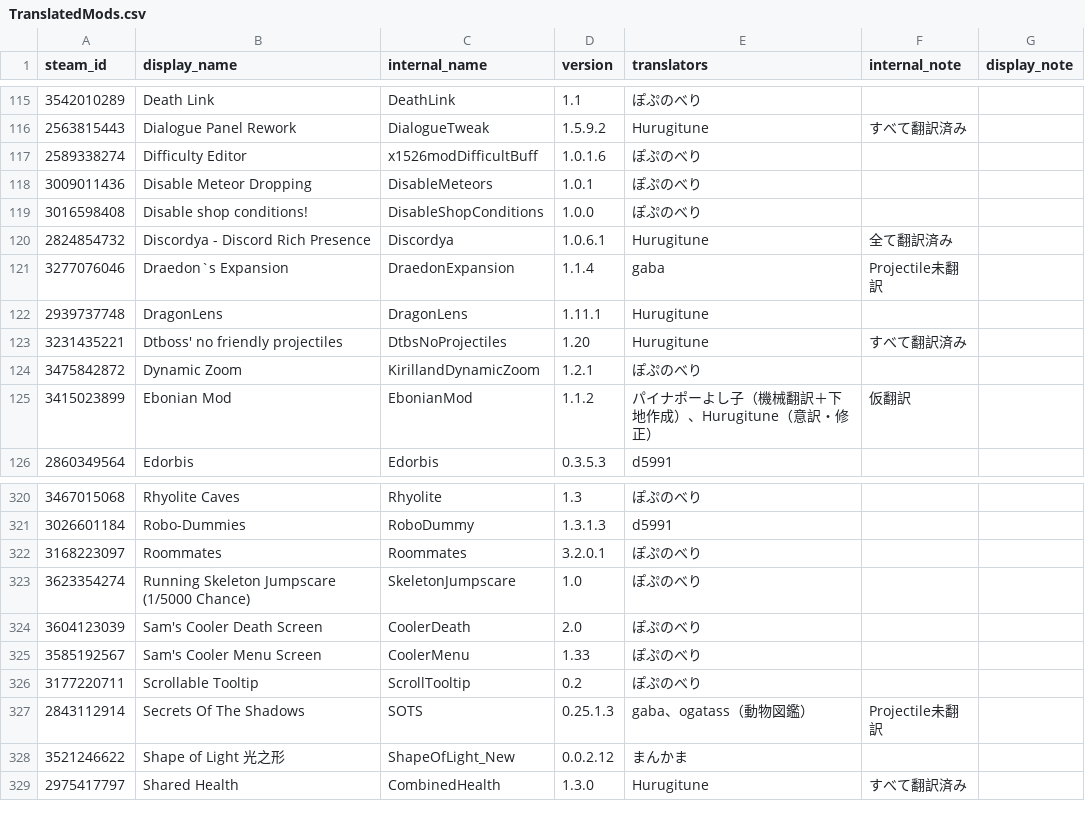
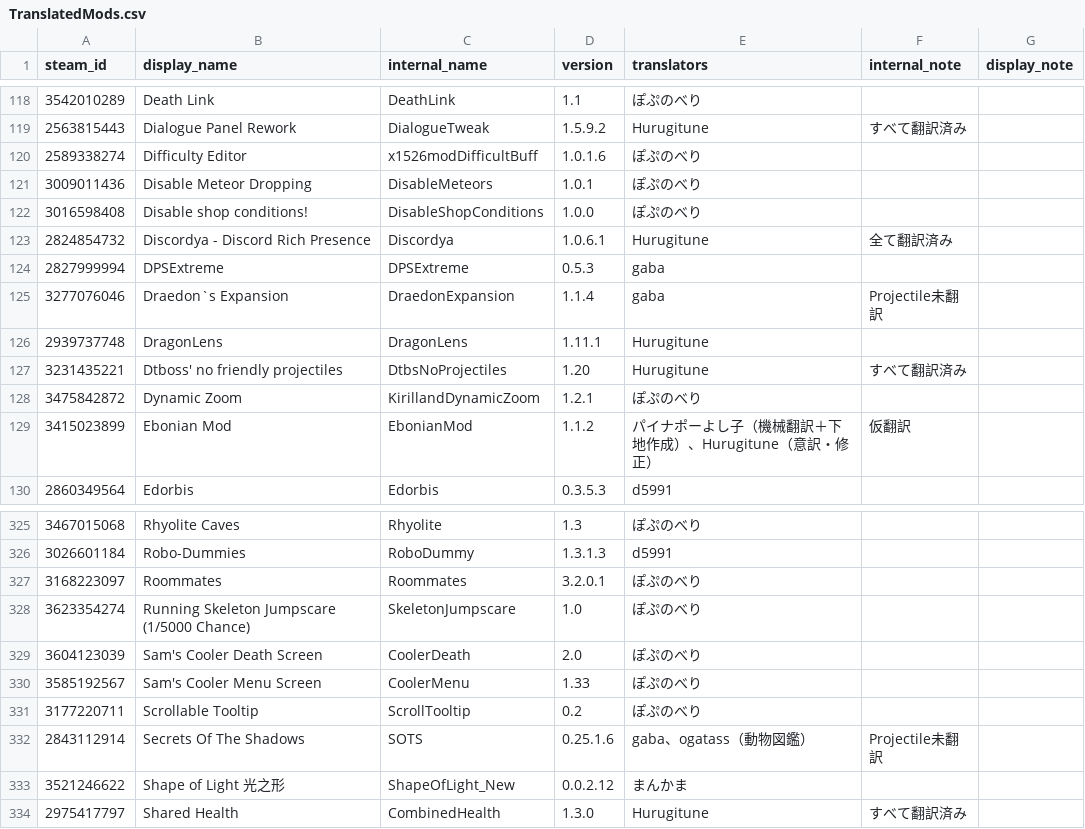
Before and after one commit to ExternalLocalizer/TMLHonyaku, a CSV file: TranslatedMods.csv, drawn as a sheet; only a part is shown, gaps mark what is left out; the diff covers the shown part only.

```diff
--- a/TranslatedMods.csv
+++ b/TranslatedMods.csv
@@ -120,2 +123,3 @@ steam_id,display_name,internal_name,version,translators,internal_note,display_no
 2824854732,Discordya - Discord Rich Presence,Discordya,1.0.6.1,Hurugitune,全て翻訳済み,
+2827999994,DPSExtreme,DPSExtreme,0.5.3,gaba,,
 3277076046,Draedon`s Expansion,DraedonExpansion,1.1.4,gaba,Projectile未翻訳,
@@ -326,3 +331,3 @@ steam_id,display_name,internal_name,version,translators,internal_note,display_no
 3177220711,Scrollable Tooltip,ScrollTooltip,0.2,ぽぷのべり,,
-2843112914,Secrets Of The Shadows,SOTS,0.25.1.3,gaba、ogatass（動物図鑑）,Projectile未翻訳,
+2843112914,Secrets Of The Shadows,SOTS,0.25.1.6,gaba、ogatass（動物図鑑）,Projectile未翻訳,
 3521246622,Shape of Light 光之形,ShapeOfLight_New,0.0.2.12,まんかま,,
```
Also changed, not shown: 5 added rows elsewhere in this file, 7 other files.
